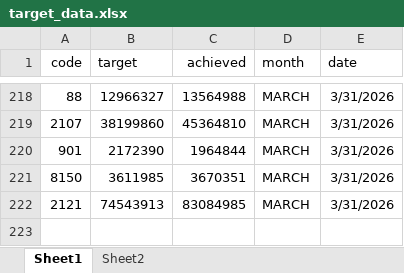
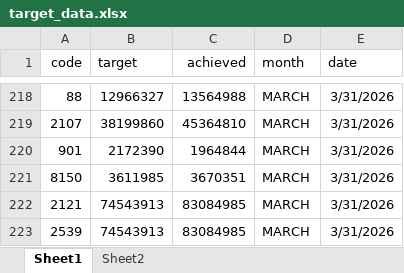
Before and after one commit to Vaibhavk-05/my-csv-data, an Excel workbook: target_data.xlsx, sheet Sheet1, drawn as a sheet; only a part is shown, gaps mark what is left out; values as stored, in another font and other column widths than the file's, no borders; the diff names each change by its address in the sheet, - before the commit and + after, or states it on an @@ line.

Commit message:
Add files via upload

```diff
--- a/target_data.xlsx (sheet Sheet1)
+++ b/target_data.xlsx (sheet Sheet1)
+row 223: 2539 | 74543913 | 83084985 | MARCH | 3/31/2026
```
Also changed, not shown: sheet Sheet2.
